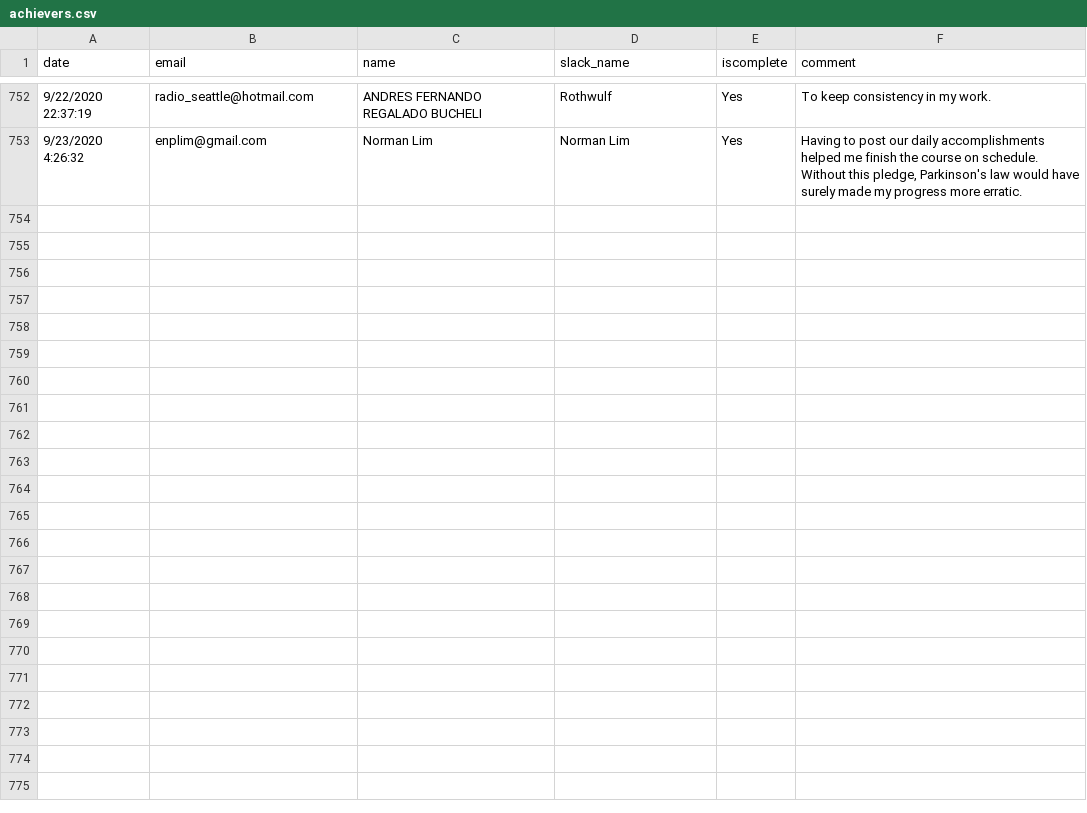
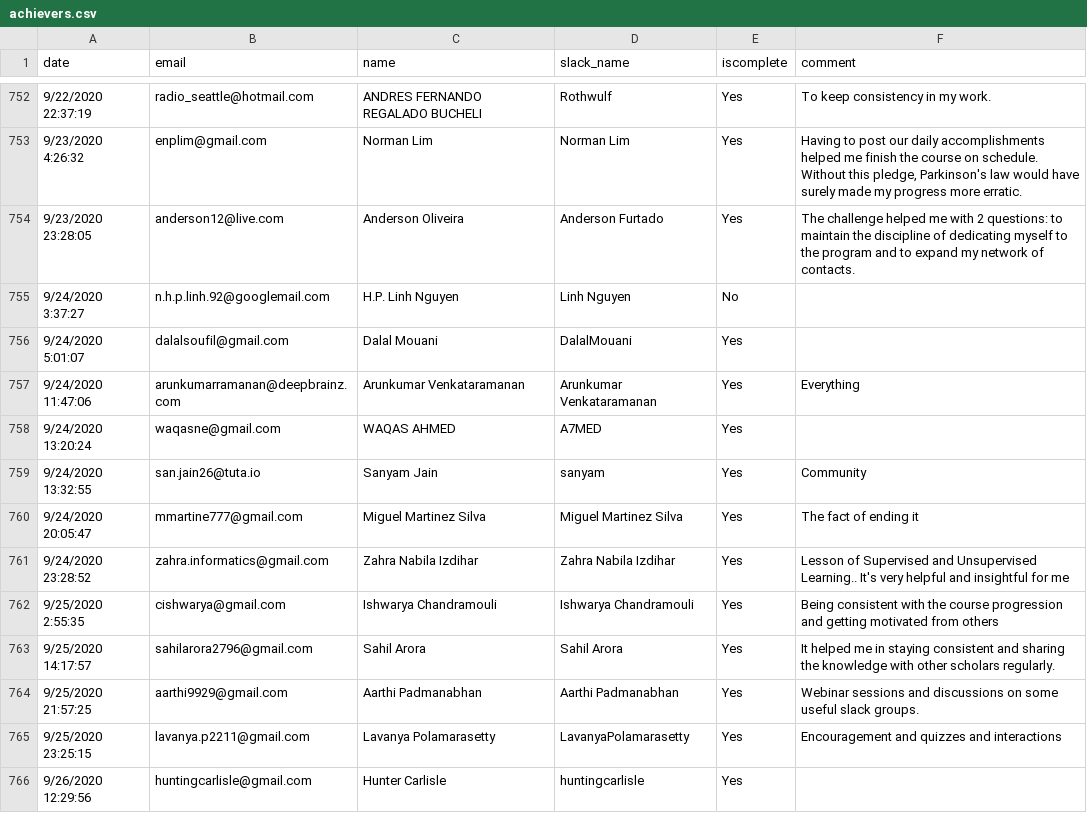
Before and after one commit to KMKnation/Microsoft-Machine-Learning-Scholarship, a CSV file: halloffame/achievers.csv, drawn as a sheet; only a part is shown, gaps mark what is left out; the diff names each change by its address in the sheet, - before the commit and + after, or states it on an @@ line.

Commit message:
chore: updated achievers

```diff
--- a/halloffame/achievers.csv
+++ b/halloffame/achievers.csv
+row 754: 9/23/2020 23:28:05 | anderson12@live.com | Anderson Oliveira | Anderson Furtado | Yes | The challenge helped me with 2 questions: to maintain the discipline of dedicating myself to the program and to expand my network of contacts.
+row 755: 9/24/2020 3:37:27 | n.h.p.linh.92@googlemail.com | H.P. Linh Nguyen | Linh Nguyen | No
+row 756: 9/24/2020 5:01:07 | dalalsoufil@gmail.com | Dalal Mouani | DalalMouani | Yes
+row 757: 9/24/2020 11:47:06 | arunkumarramanan@deepbrainz.com | Arunkumar Venkataramanan | Arunkumar Venkataramanan | Yes | Everything
+row 758: 9/24/2020 13:20:24 | waqasne@gmail.com | WAQAS AHMED | A7MED | Yes
+row 759: 9/24/2020 13:32:55 | san.jain26@tuta.io | Sanyam Jain | sanyam | Yes | Community
+row 760: 9/24/2020 20:05:47 | mmartine777@gmail.com | Miguel Martinez Silva | Miguel Martinez Silva | Yes | The fact of ending it
+row 761: 9/24/2020 23:28:52 | zahra.informatics@gmail.com | Zahra Nabila Izdihar | Zahra Nabila Izdihar | Yes | Lesson of Supervised and Unsupervised Learning.. It's very helpful and insightful for me
+row 762: 9/25/2020 2:55:35 | cishwarya@gmail.com | Ishwarya Chandramouli | Ishwarya Chandramouli | Yes | Being consistent with the course progression and getting motivated from others
+row 763: 9/25/2020 14:17:57 | sahilarora2796@gmail.com | Sahil Arora | Sahil Arora | Yes | It helped me in staying consistent and sharing the knowledge with other scholars regularly.
+row 764: 9/25/2020 21:57:25 | aarthi9929@gmail.com | Aarthi Padmanabhan | Aarthi Padmanabhan | Yes | Webinar sessions and discussions on some useful slack groups.
+row 765: 9/25/2020 23:25:15 | lavanya.p2211@gmail.com | Lavanya Polamarasetty | LavanyaPolamarasetty | Yes | Encouragement and quizzes and interactions
+row 766: 9/26/2020 12:29:56 | huntingcarlisle@gmail.com | Hunter Carlisle | huntingcarlisle | Yes
```
Also changed, not shown: 8 other files.
